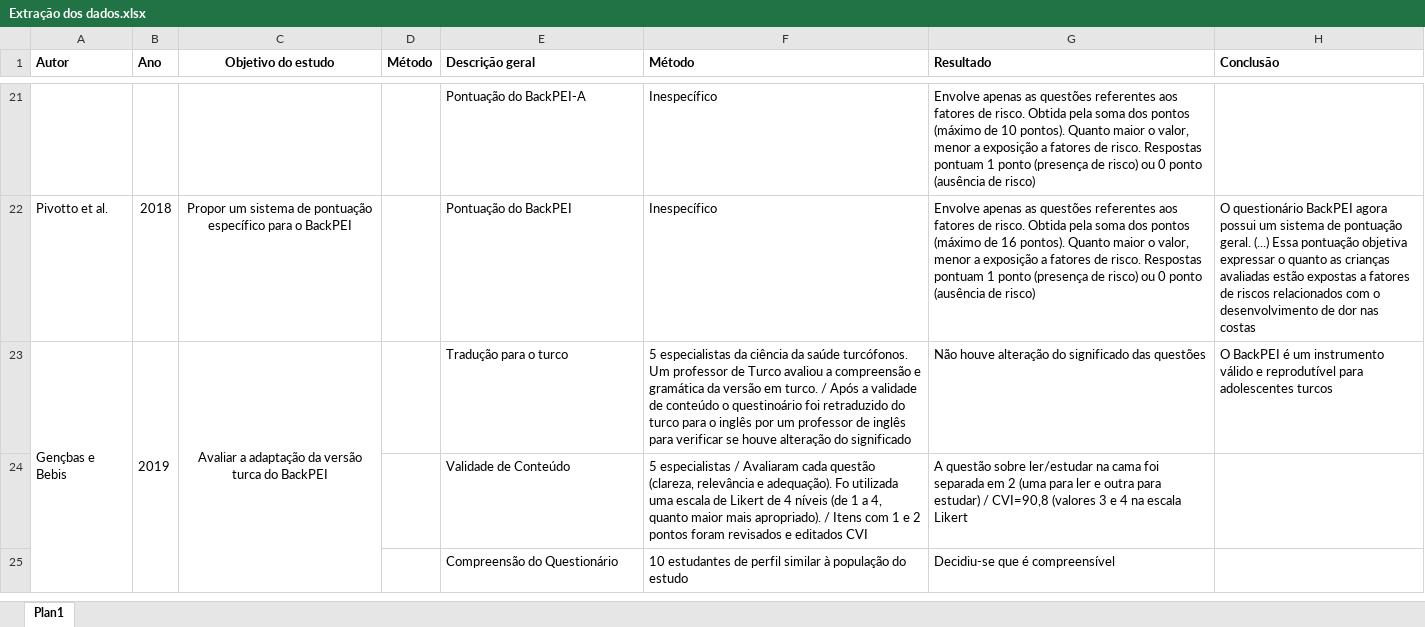
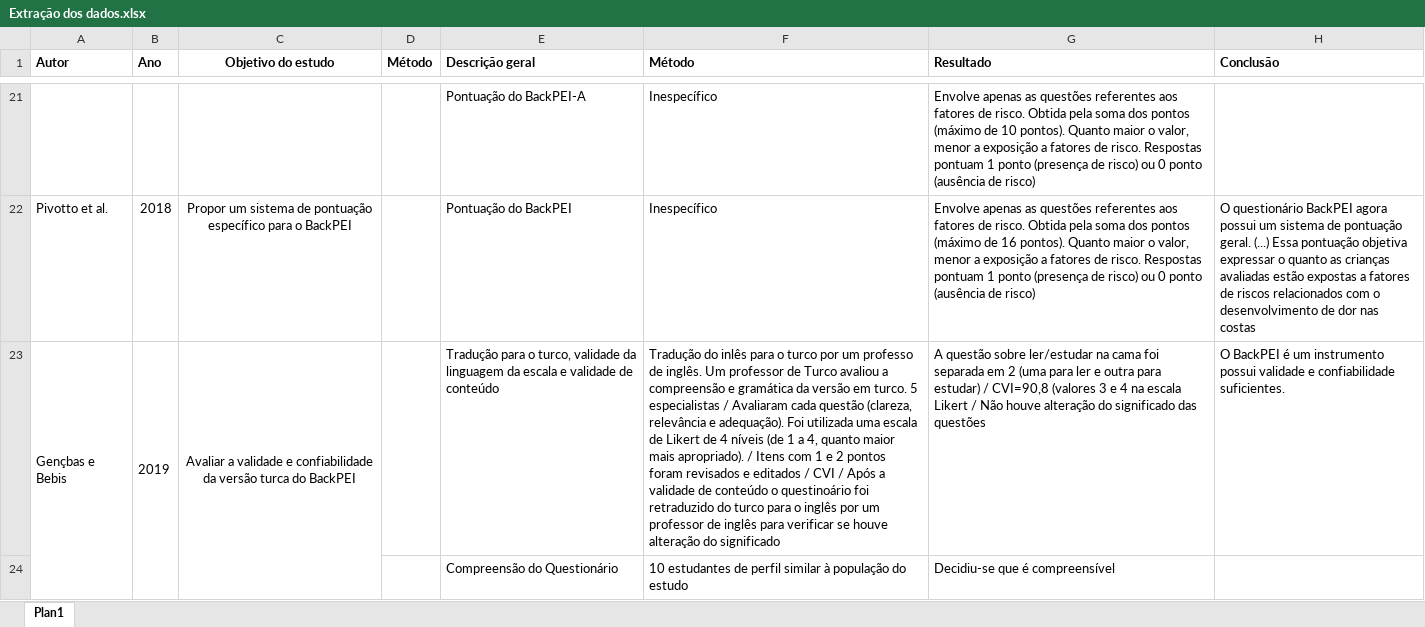
Before and after one commit to lucasmberaldo/10-anos-de-back-pei, an Excel workbook: Extração dos dados.xlsx, sheet Plan1, drawn as a sheet; only a part is shown, gaps mark what is left out; values as stored, in another font and other column widths than the file's, no borders; removed rows and columns are numbered as before the commit, all else as after; the diff covers the shown part only; the diff names each change by its address in the sheet, - before the commit and + after, or states it on an @@ line.

Commit message:
Atualização da extração
Após a releitura do Gençbaş e Bebiş, 2019

```diff
--- a/Extração dos dados.xlsx (sheet Plan1)
+++ b/Extração dos dados.xlsx (sheet Plan1)
-C23 (Objetivo do estudo): Avaliar a adaptação da versão…
+C23 (Objetivo do estudo): Avaliar a validade e confiabilidade da versão…
-E23 (Descrição geral): …para o turco
+E23 (Descrição geral): …para o turco, validade da linguagem da escala e validade de conteúdo
-F23 (Método): 5 especialistas da ciência da saúde turcófonos. Um professor de Turco avaliou a compreensão e gramática da versão em turco. / Após…
+F23 (Método): Tradução do inlês para o turco por um professo de inglês. Um professor de Turco avaliou a compreensão e gramática da versão em turco. 5 especialistas / Avaliaram cada questão (clareza, relevância e adequação). Foi utilizada uma escala de Likert de 4 níveis (de 1 a 4, quanto maior mais apropriado). / Itens com 1 e 2 pontos foram revisados e editados / CVI / Após…
-G23 (Resultado): Não houve…
+G23 (Resultado): A questão sobre ler/estudar na cama foi separada em 2 (uma para ler e outra para estudar) / CVI=90,8 (valores 3 e 4 na escala Likert / Não houve…
-H23 (Conclusão): …um instrumento válido e reprodutível para adolescentes turcos
+H23 (Conclusão): …um instrumento possui validade e confiabilidade suficientes.
-row 24:  |  |  |  | Validade de Conteúdo | 5 especialistas / Avaliaram cada questão (clareza, relevância e adequação). Fo utilizada uma escala de Likert de 4 níveis (de 1 a 4, quanto maior mais apropriado). / Itens com 1 e 2 pontos foram revisados e editados CVI | A questão sobre ler/estudar na cama foi separada em 2 (uma para ler e outra para estudar) / CVI=90,8 (valores 3 e 4 na escala Likert
```
Also changed, not shown: 1 added row and 4 edited cells elsewhere in this sheet, 1 other file.
